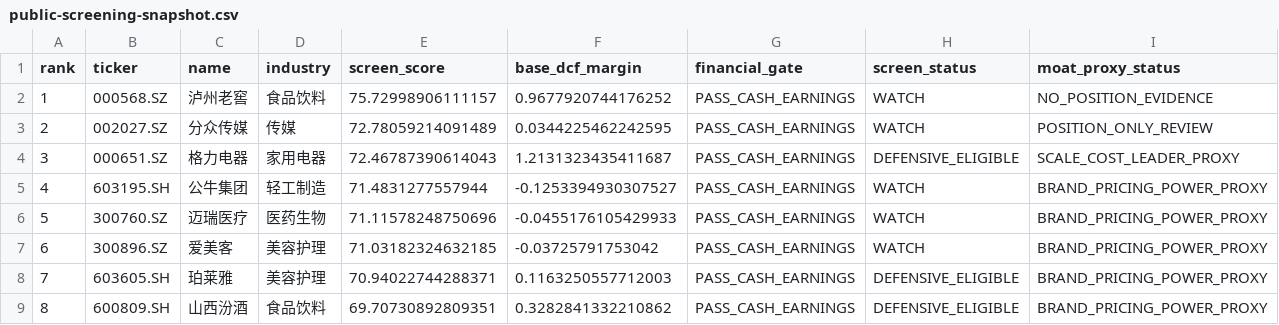
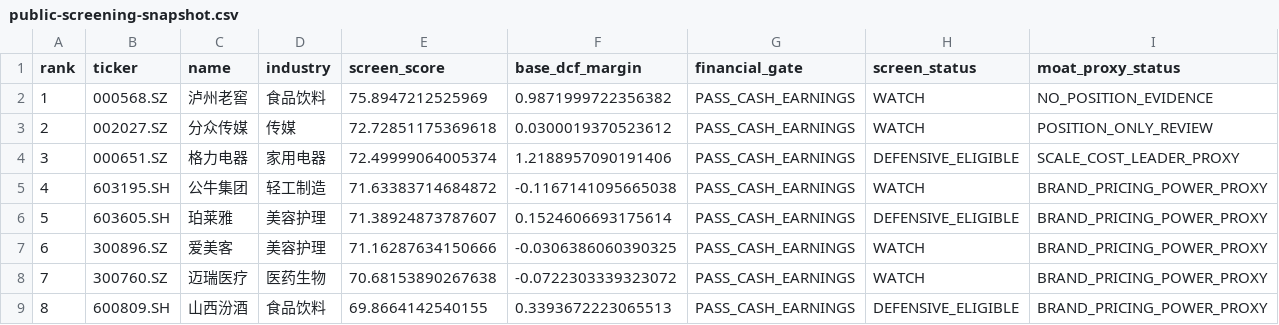
Before and after one commit to MIngQian04/margin-of-safety-investment-research-platform, a CSV file: docs/public-screening-snapshot.csv, drawn as a sheet.

Commit message:
Publish 2026-09-28 portfolio snapshot

```diff
--- a/docs/public-screening-snapshot.csv
+++ b/docs/public-screening-snapshot.csv
@@ -1,9 +1,9 @@
 rank,ticker,name,industry,screen_score,base_dcf_margin,financial_gate,screen_status,moat_proxy_status
-1,000568.SZ,泸州老窖,食品饮料,75.72998906111157,0.9677920744176252,PASS_CASH_EARNINGS,WATCH,NO_POSITION_EVIDENCE
-2,002027.SZ,分众传媒,传媒,72.78059214091489,0.0344225462242595,PASS_CASH_EARNINGS,WATCH,POSITION_ONLY_REVIEW
-3,000651.SZ,格力电器,家用电器,72.46787390614043,1.2131323435411687,PASS_CASH_EARNINGS,DEFENSIVE_ELIGIBLE,SCALE_COST_LEADER_PROXY
-4,603195.SH,公牛集团,轻工制造,71.4831277557944,-0.1253394930307527,PASS_CASH_EARNINGS,WATCH,BRAND_PRICING_POWER_PROXY
-5,300760.SZ,迈瑞医疗,医药生物,71.11578248750696,-0.0455176105429933,PASS_CASH_EARNINGS,WATCH,BRAND_PRICING_POWER_PROXY
-6,300896.SZ,爱美客,美容护理,71.03182324632185,-0.03725791753042,PASS_CASH_EARNINGS,WATCH,BRAND_PRICING_POWER_PROXY
-7,603605.SH,珀莱雅,美容护理,70.94022744288371,0.1163250557712003,PASS_CASH_EARNINGS,DEFENSIVE_ELIGIBLE,BRAND_PRICING_POWER_PROXY
-8,600809.SH,山西汾酒,食品饮料,69.70730892809351,0.3282841332210862,PASS_CASH_EARNINGS,DEFENSIVE_ELIGIBLE,BRAND_PRICING_POWER_PROXY
+1,000568.SZ,泸州老窖,食品饮料,75.8947212525969,0.9871999722356382,PASS_CASH_EARNINGS,WATCH,NO_POSITION_EVIDENCE
+2,002027.SZ,分众传媒,传媒,72.72851175369618,0.0300019370523612,PASS_CASH_EARNINGS,WATCH,POSITION_ONLY_REVIEW
+3,000651.SZ,格力电器,家用电器,72.49999064005374,1.2188957090191406,PASS_CASH_EARNINGS,DEFENSIVE_ELIGIBLE,SCALE_COST_LEADER_PROXY
+4,603195.SH,公牛集团,轻工制造,71.63383714684872,-0.1167141095665038,PASS_CASH_EARNINGS,WATCH,BRAND_PRICING_POWER_PROXY
+5,603605.SH,珀莱雅,美容护理,71.38924873787607,0.1524606693175614,PASS_CASH_EARNINGS,DEFENSIVE_ELIGIBLE,BRAND_PRICING_POWER_PROXY
+6,300896.SZ,爱美客,美容护理,71.16287634150666,-0.0306386060390325,PASS_CASH_EARNINGS,WATCH,BRAND_PRICING_POWER_PROXY
+7,300760.SZ,迈瑞医疗,医药生物,70.68153890267638,-0.0722303339323072,PASS_CASH_EARNINGS,WATCH,BRAND_PRICING_POWER_PROXY
+8,600809.SH,山西汾酒,食品饮料,69.8664142540155,0.3393672223065513,PASS_CASH_EARNINGS,DEFENSIVE_ELIGIBLE,BRAND_PRICING_POWER_PROXY
```
Also changed, not shown: 1 other file.
